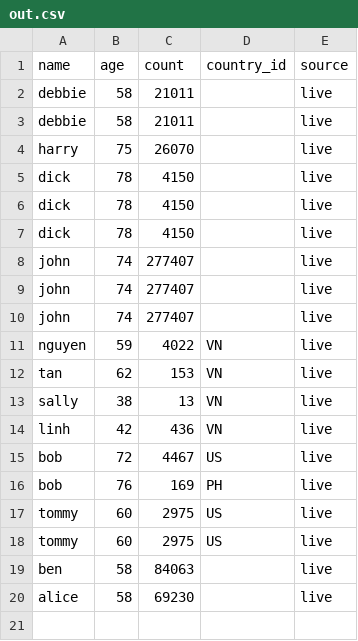
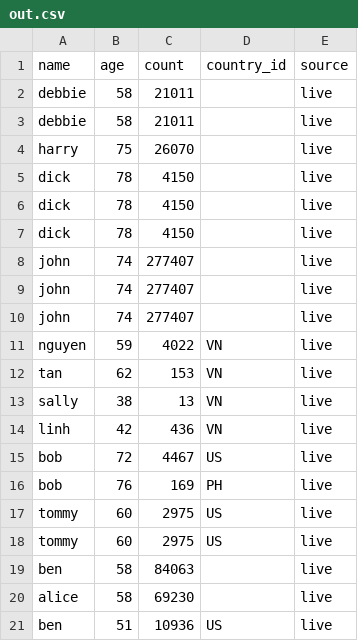
Before and after one commit to benjaminhoang760/data_integration-, a CSV file: data/out.csv, drawn as a sheet.

```diff
--- a/data/out.csv
+++ b/data/out.csv
@@ -20 +20,2 @@ ben,58,84063,,live
 alice,58,69230,,live
+ben,51,10936,US,live
```
Also changed, not shown: 3 other files.
